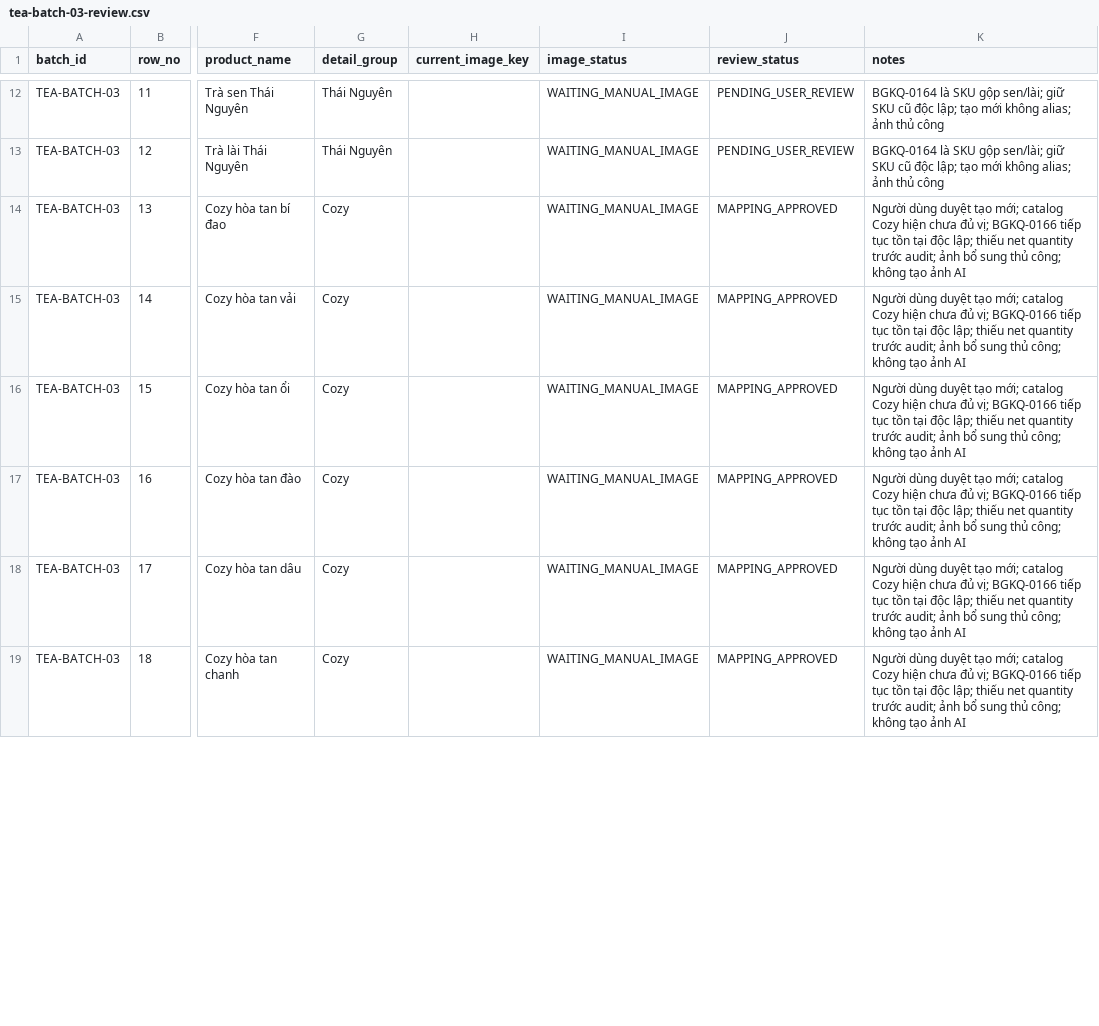
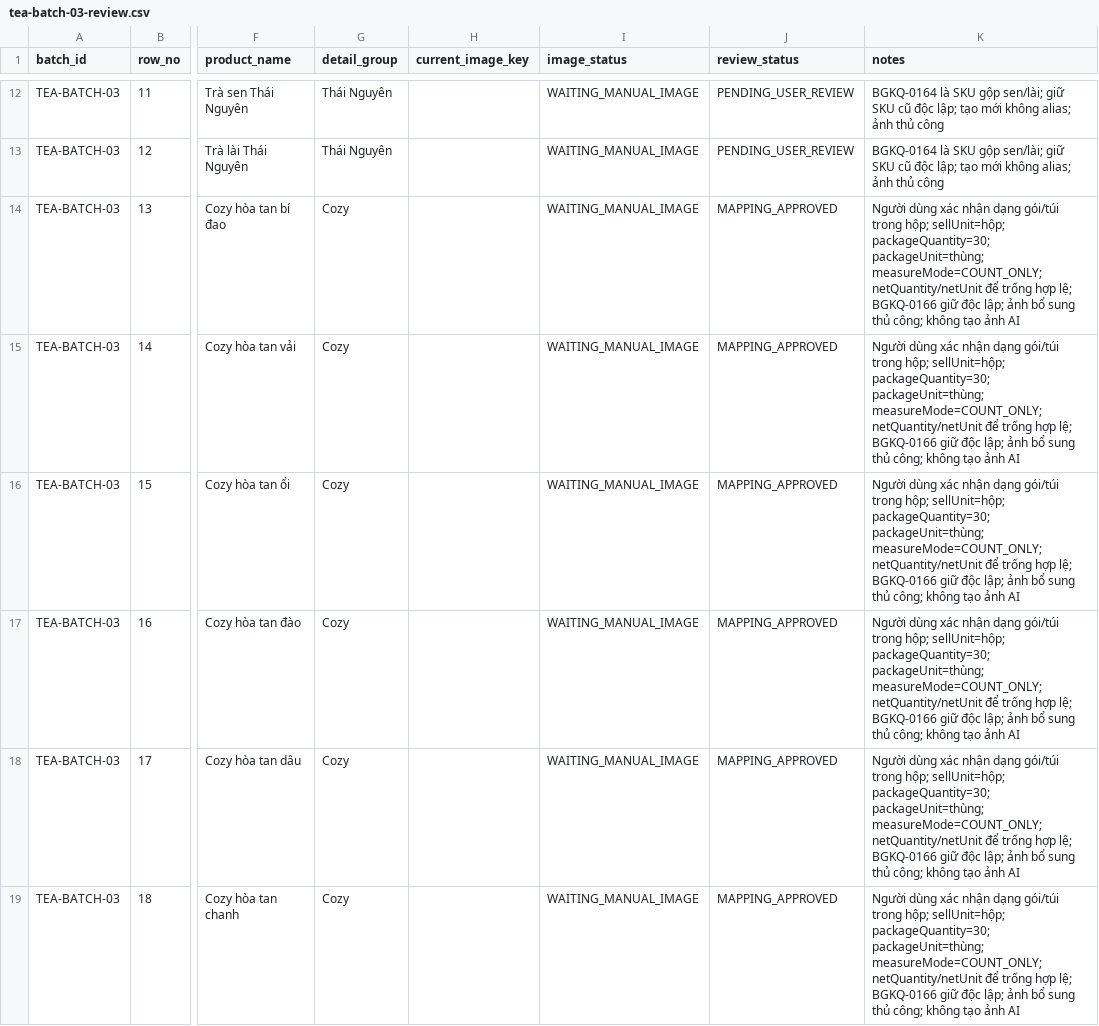
Before and after one commit to gustavjung01/F-B-Order, a CSV file: data/catalog-remap/tea-batch-03-review.csv, drawn as a sheet; only a part is shown, gaps mark what is left out; the diff covers the shown part only; the diff names each change by its address in the sheet, - before the commit and + after, or states it on an @@ line.

Commit message:
docs(catalog): classify Cozy boxes as count-only packaging

```diff
--- a/data/catalog-remap/tea-batch-03-review.csv
+++ b/data/catalog-remap/tea-batch-03-review.csv
-K14:K19 (notes): Người dùng duyệt tạo mới; catalog Cozy hiện chưa đủ vị; BGKQ-0166 tiếp tục tồn tại độc lập; thiếu net quantity trước audit; ảnh bổ…
+K14:K19 (notes): Người dùng xác nhận dạng gói/túi trong hộp; sellUnit=hộp; packageQuantity=30; packageUnit=thùng; measureMode=COUNT_ONLY; netQuantity/netUnit để trống hợp lệ; BGKQ-0166 giữ độc lập; ảnh bổ…
```
Also changed, not shown: 5 edited cells elsewhere in this file.
